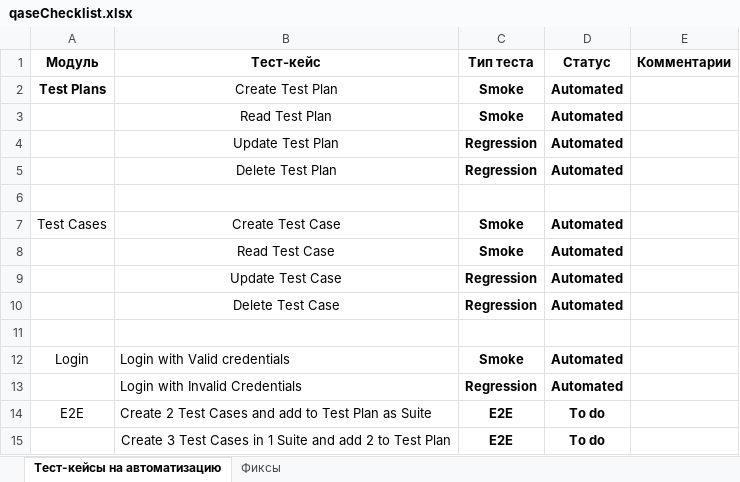
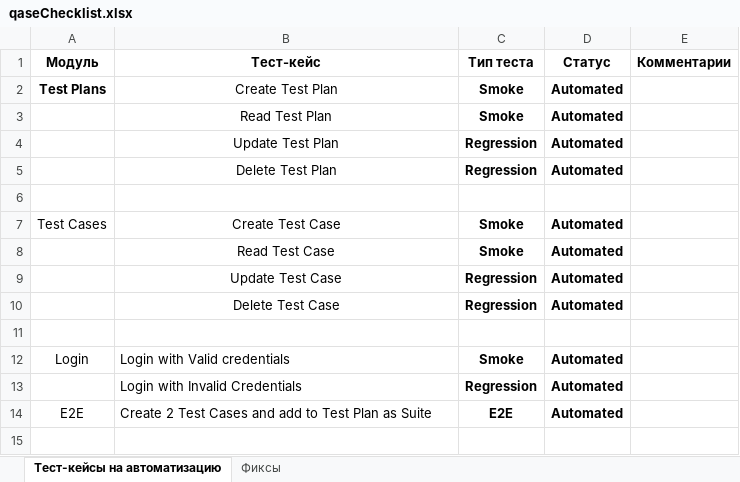
Before and after one commit to MKruglov250/hw5_qaseAutomation, an Excel workbook: qaseChecklist.xlsx, sheet Тест-кейсы на автоматизацию, drawn as a sheet; values as stored, in another font and other column widths than the file's, no borders; table styles not drawn; the diff names each change by its address in the sheet, - before the commit and + after, or states it on an @@ line.

Commit message:
Update checklist and Logging configuration

```diff
--- a/qaseChecklist.xlsx (sheet Тест-кейсы на автоматизацию)
+++ b/qaseChecklist.xlsx (sheet Тест-кейсы на автоматизацию)
-D14 (Статус): To do
+D14 (Статус): Automated
-row 15:  | Create 3 Test Cases in 1 Suite and add 2 to Test Plan | E2E | To do
```
Also changed, not shown: 1 other file.
